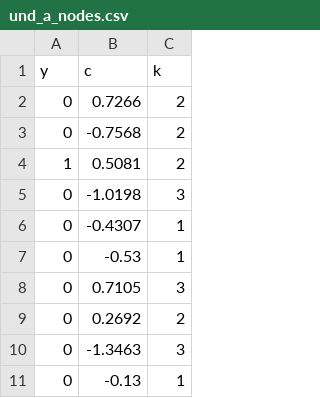
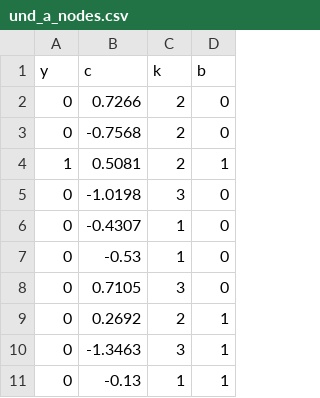
Before and after one commit to thomas-u-grund/nwalaam, a CSV file: dev/ref/und_a_nodes.csv, drawn as a sheet; only a part is shown; the diff names each change by its address in the sheet, - before the commit and + after, or states it on an @@ line.

```diff
--- a/dev/ref/und_a_nodes.csv
+++ b/dev/ref/und_a_nodes.csv
+column D (b), rows 2-11: 0 | 0 | 1 | 0 | 0 | 0 | 0 | 1 | 1 | 1
```
Also changed, not shown: dev/ref/dir_a_delta.csv, dev/ref/dir_b_delta.csv, 14 other files.
